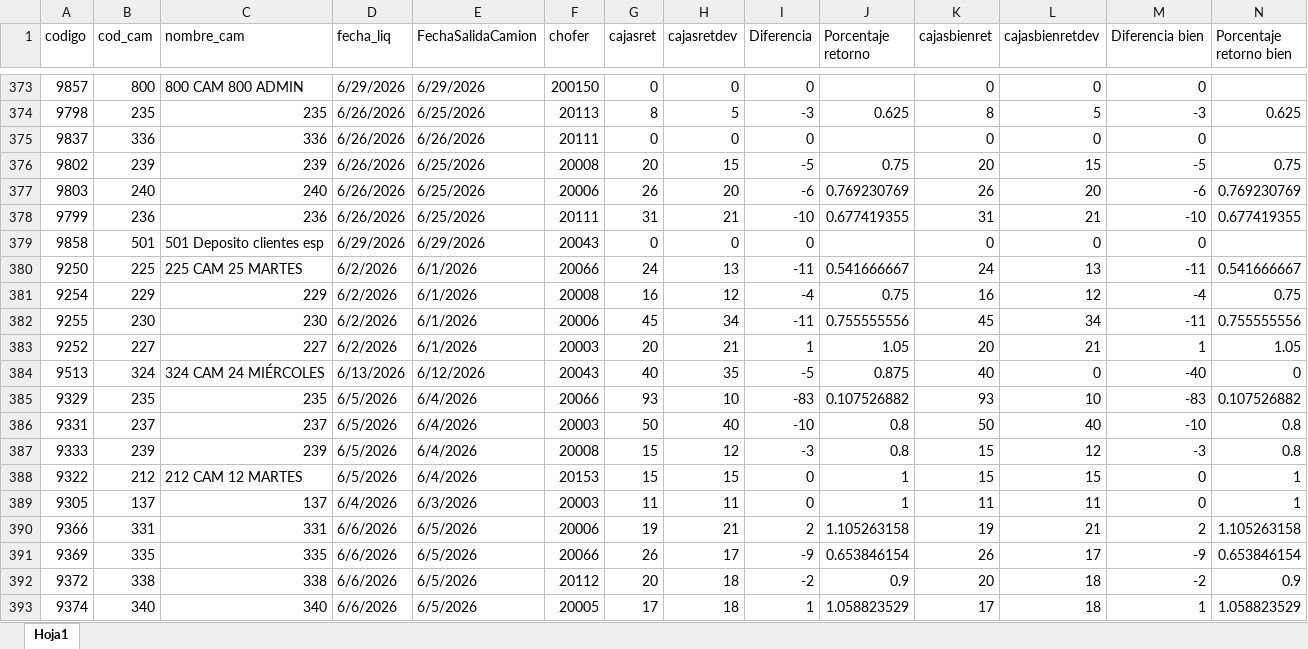
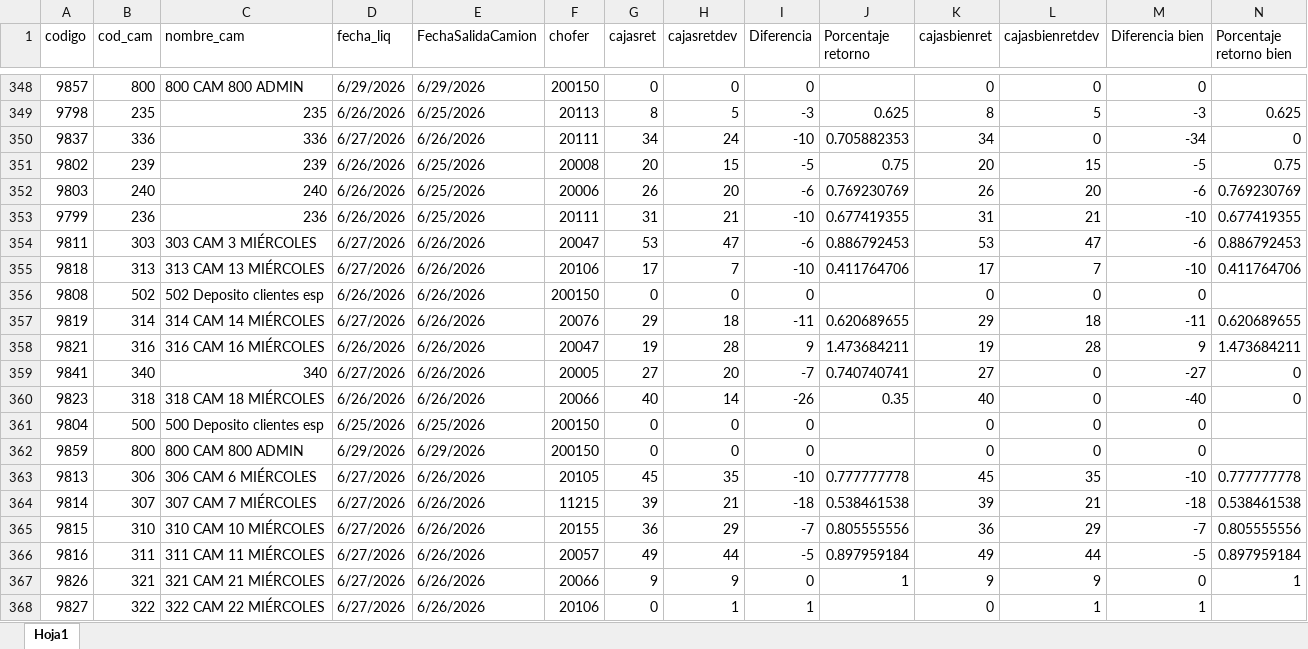
Before and after one commit to Nodus-app/sistema-operativo-nodus, an Excel workbook: data/cartones.xlsx, sheet Hoja1, drawn as a sheet; only a part is shown, gaps mark what is left out; the shorter side is filled out with more unchanged rows; values as stored, in another font and other column widths than the file's, no cell formats; addresses are those after the commit; rows hold the shown columns only; the diff covers the shown part only; the diff names each change by its address in the sheet, - before the commit and + after, or states it on an @@ line.

Commit message:
Actualizar cartones.xlsx

```diff
--- a/data/cartones.xlsx (sheet Hoja1)
+++ b/data/cartones.xlsx (sheet Hoja1)
-D350 (fecha_liq): 6/26/2026
+D350 (fecha_liq): 6/27/2026
-G350 (cajasret): 0
+G350 (cajasret): 34
-H350 (cajasretdev): 0
+H350 (cajasretdev): 24
-I350 (Diferencia): 0
+I350 (Diferencia): -10
-J350 (Porcentaje retorno): (empty)
+J350 (Porcentaje retorno): 0.705882353
-K350 (cajasbienret): 0
+K350 (cajasbienret): 34
-M350 (Diferencia bien): 0
+M350 (Diferencia bien): -34
-N350 (Porcentaje retorno bien): (empty)
+N350 (Porcentaje retorno bien): 0
+row 354: 9811 | 303 | 303 CAM 3 MIÉRCOLES | 6/27/2026 | 6/26/2026 | 20047 | 53 | 47 | -6 | 0.886792453 | 53 | 47 | -6 | 0.886792453
+row 355: 9818 | 313 | 313 CAM 13 MIÉRCOLES | 6/27/2026 | 6/26/2026 | 20106 | 17 | 7 | -10 | 0.411764706 | 17 | 7 | -10 | 0.411764706
@@ row 93 moved to row 356: 9808 @@
+row 357: 9819 | 314 | 314 CAM 14 MIÉRCOLES | 6/27/2026 | 6/26/2026 | 20076 | 29 | 18 | -11 | 0.620689655 | 29 | 18 | -11 | 0.620689655
+row 358: 9821 | 316 | 316 CAM 16 MIÉRCOLES | 6/26/2026 | 6/26/2026 | 20047 | 19 | 28 | 9 | 1.473684211 | 19 | 28 | 9 | 1.473684211
+row 359: 9841 | 340 | 340 | 6/27/2026 | 6/26/2026 | 20005 | 27 | 20 | -7 | 0.740740741 | 27 | 0 | -27 | 0
+row 360: 9823 | 318 | 318 CAM 18 MIÉRCOLES | 6/26/2026 | 6/26/2026 | 20066 | 40 | 14 | -26 | 0.35 | 40 | 0 | -40 | 0
@@ row 59 moved to row 361: 9804 @@
+row 362: 9859 | 800 | 800 CAM 800 ADMIN | 6/29/2026 | 6/29/2026 | 200150 | 0 | 0 | 0 |  | 0 | 0 | 0
+row 363: 9813 | 306 | 306 CAM 6 MIÉRCOLES | 6/27/2026 | 6/26/2026 | 20105 | 45 | 35 | -10 | 0.777777778 | 45 | 35 | -10 | 0.777777778
+row 364: 9814 | 307 | 307 CAM 7 MIÉRCOLES | 6/27/2026 | 6/26/2026 | 11215 | 39 | 21 | -18 | 0.538461538 | 39 | 21 | -18 | 0.538461538
+row 365: 9815 | 310 | 310 CAM 10 MIÉRCOLES | 6/27/2026 | 6/26/2026 | 20155 | 36 | 29 | -7 | 0.805555556 | 36 | 29 | -7 | 0.805555556
+row 366: 9816 | 311 | 311 CAM 11 MIÉRCOLES | 6/27/2026 | 6/26/2026 | 20057 | 49 | 44 | -5 | 0.897959184 | 49 | 44 | -5 | 0.897959184
+row 367: 9826 | 321 | 321 CAM 21 MIÉRCOLES | 6/27/2026 | 6/26/2026 | 20066 | 9 | 9 | 0 | 1 | 9 | 9 | 0 | 1
+row 368: 9827 | 322 | 322 CAM 22 MIÉRCOLES | 6/27/2026 | 6/26/2026 | 20106 | 0 | 1 | 1 |  | 0 | 1 | 1
```
Also changed, not shown: 39 added rows, 28 removed rows and 2 edited cells elsewhere in this sheet, cell formats.
